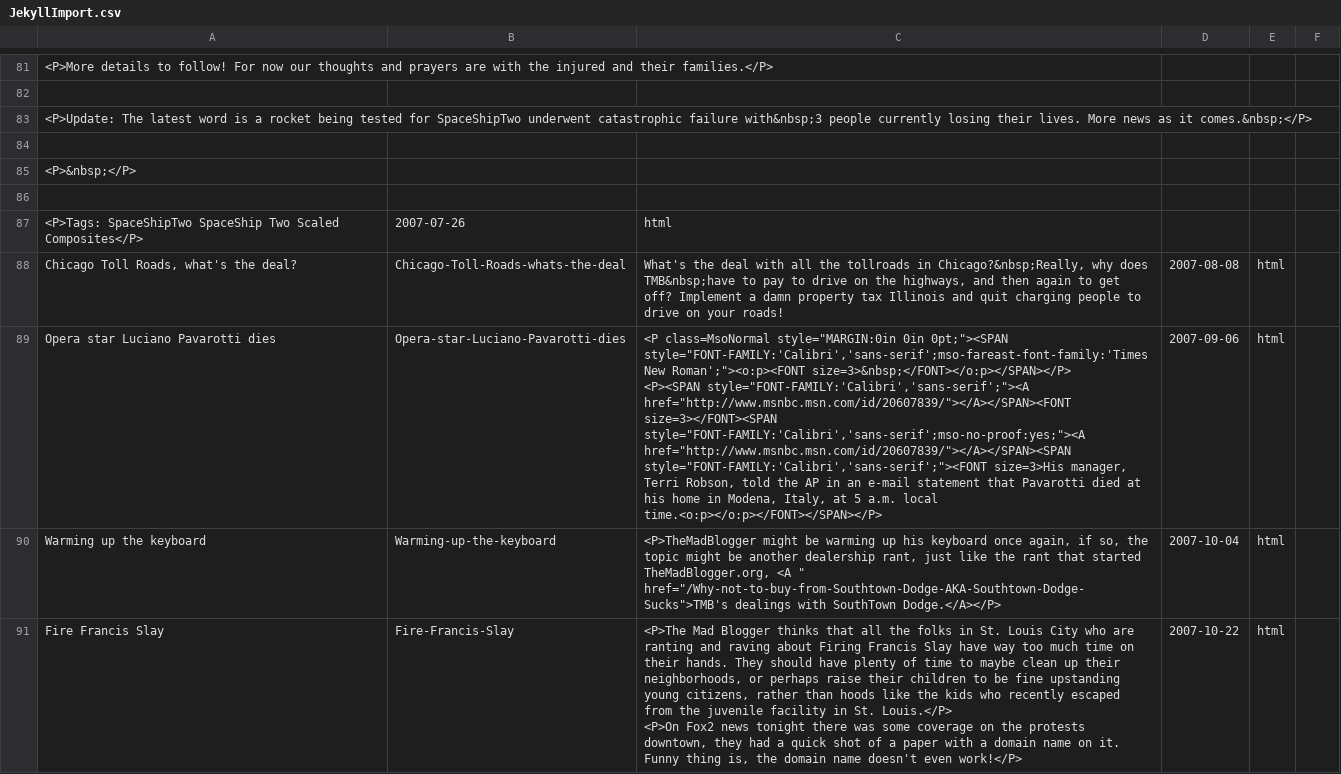
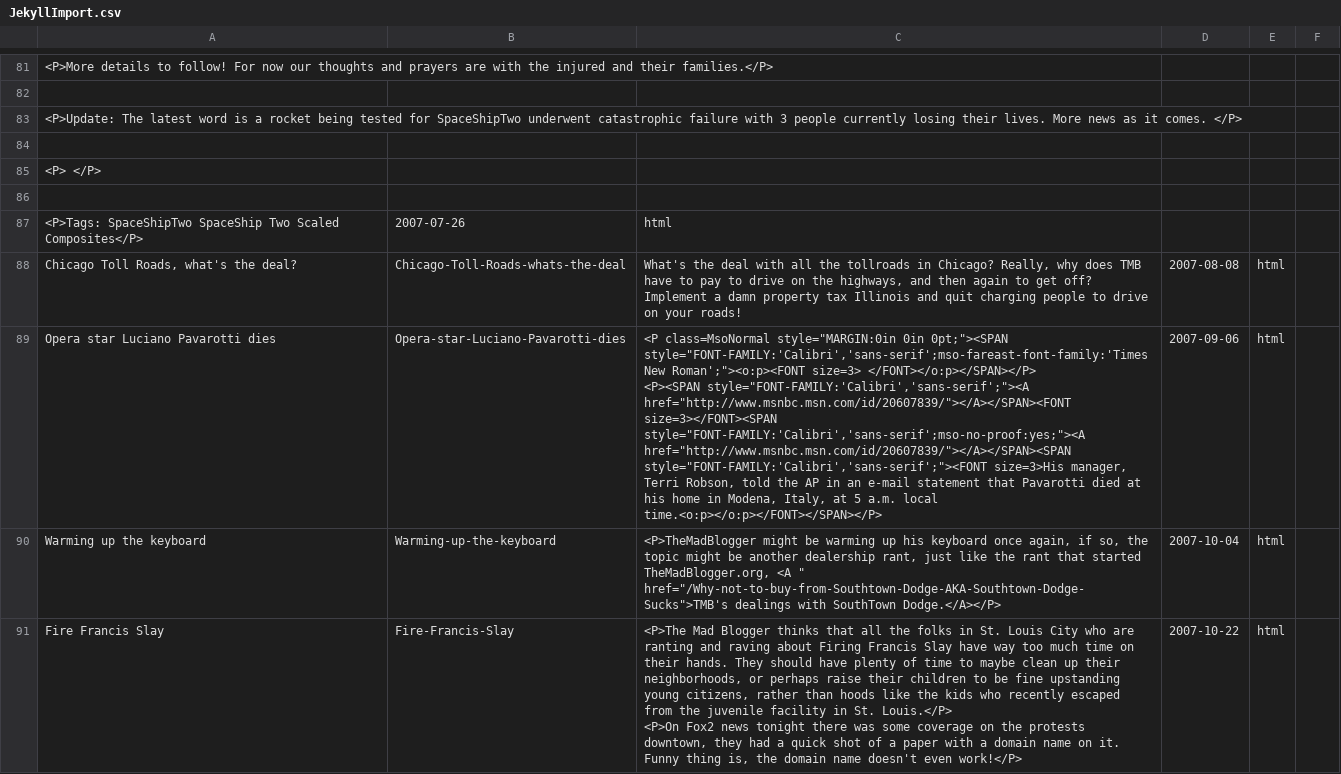
Before and after one commit to themadblogger/themadblogger.github.io, a CSV file: JekyllImport.csv, drawn as a sheet; only a part is shown, gaps mark what is left out; ↵ is a line break in a cell; the diff covers the shown part only; the diff names each change by its address in the sheet, - before the commit and + after, or states it on an @@ line.

```diff
--- a/JekyllImport.csv
+++ b/JekyllImport.csv
-A83: …catastrophic failure with&nbsp;3 people currently losing their lives. More news as it comes.&nbsp;</P>
+A83: …catastrophic failure with 3 people currently losing their lives. More news as it comes. </P>
-A85: <P>&nbsp;</P>
+A85: <P> </P>
-C88: …tollroads in Chicago?&nbsp;Really, why does TMB&nbsp;have to pay…
+C88: …tollroads in Chicago? Really, why does TMB have to pay…
-C89: …New Roman';"><o:p><FONT size=3>&nbsp;</FONT></o:p></SPAN></P> ↵ <P><SPAN style="FONT-FAMILY:'Calibri','sans-serif';"><A…
+C89: …New Roman';"><o:p><FONT size=3> </FONT></o:p></SPAN></P> ↵ <P><SPAN style="FONT-FAMILY:'Calibri','sans-serif';"><A…
```
Also changed, not shown: 30 edited cells elsewhere in this file, 32 other files.
